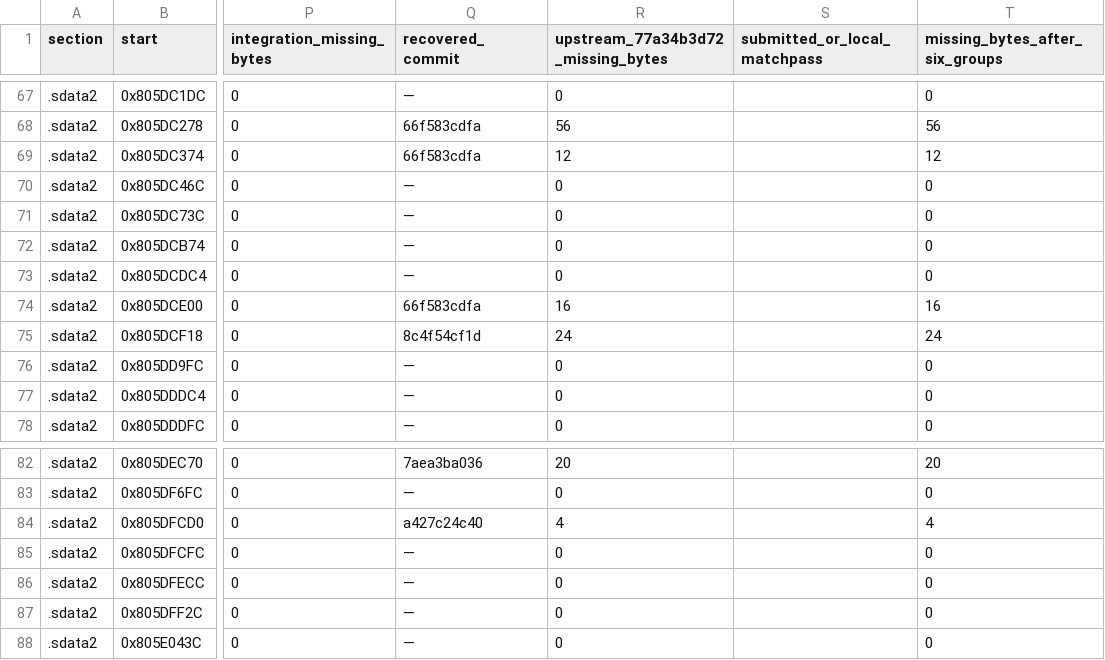
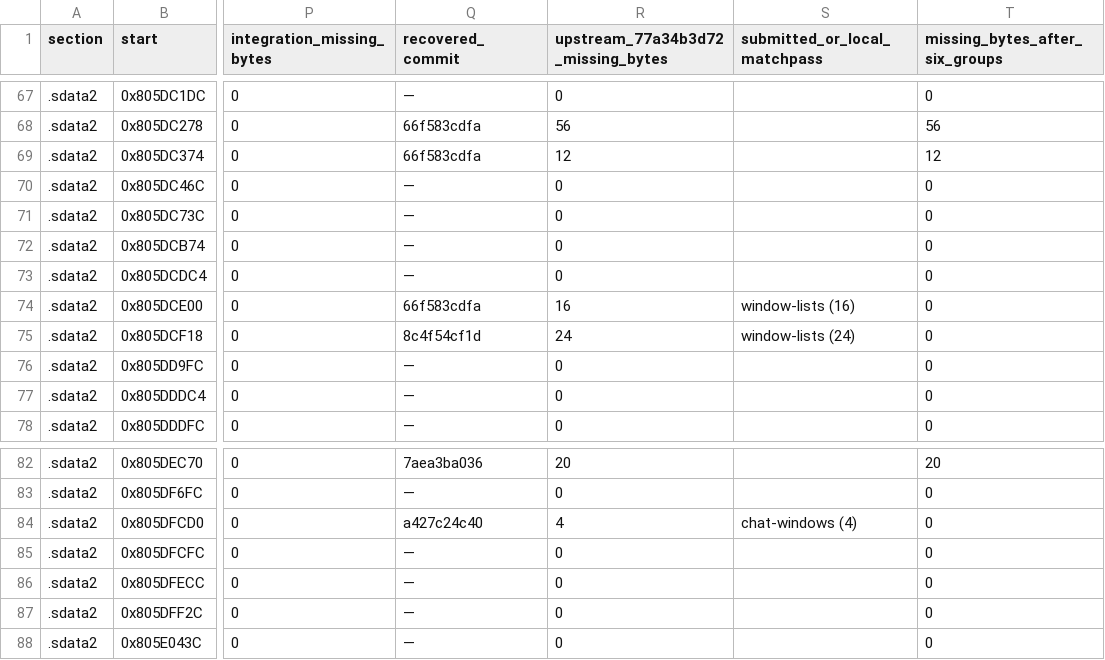
Before and after one commit to matthewlewisnewton/pso-decomp, a TSV file: fork/notes/evidence/2026-11-18-fork-data-ranges.tsv, drawn as a sheet; only a part is shown, gaps mark what is left out; the diff names each change by its address in the sheet, - before the commit and + after, or states it on an @@ line.

Commit message:
Record the battle parameter matchpass and remaining per-window data on current upstream

```diff
--- a/fork/notes/evidence/2026-11-18-fork-data-ranges.tsv
+++ b/fork/notes/evidence/2026-11-18-fork-data-ranges.tsv
-S74 (submitted_or_local_matchpass): (empty)
+S74 (submitted_or_local_matchpass): window-lists (16)
-T74 (missing_bytes_after_six_groups): 16
+T74 (missing_bytes_after_six_groups): 0
-S75 (submitted_or_local_matchpass): (empty)
+S75 (submitted_or_local_matchpass): window-lists (24)
-T75 (missing_bytes_after_six_groups): 24
+T75 (missing_bytes_after_six_groups): 0
-S84 (submitted_or_local_matchpass): (empty)
+S84 (submitted_or_local_matchpass): chat-windows (4)
-T84 (missing_bytes_after_six_groups): 4
+T84 (missing_bytes_after_six_groups): 0
```
Also changed, not shown: 3 other files.
